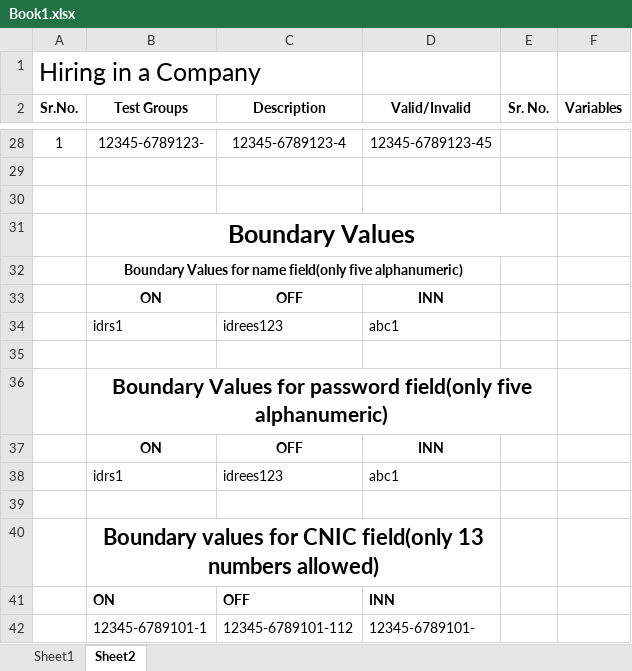
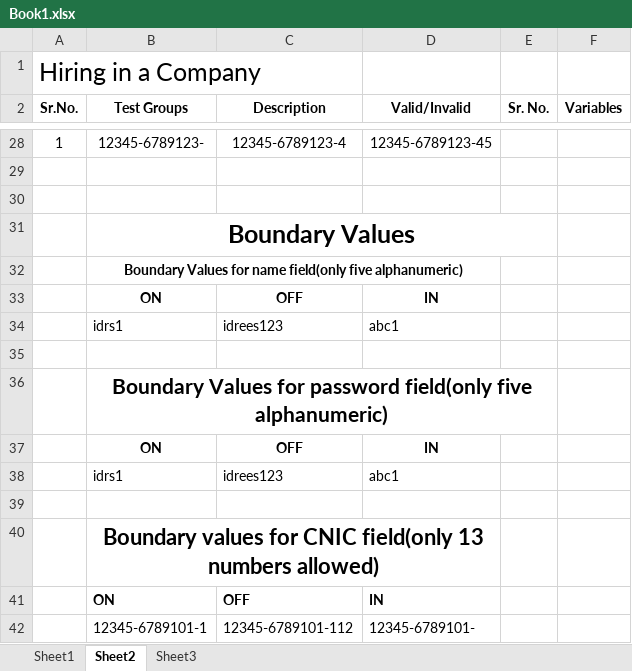
Before and after one commit to MuhammadIdreesKhanBalooch/flowcharts, an Excel workbook: Book1.xlsx, sheet Sheet2, drawn as a sheet; only a part is shown, gaps mark what is left out; values as stored, in another font and other column widths than the file's, no borders; charts and pictures not drawn; the diff names each change by its address in the sheet, - before the commit and + after, or states it on an @@ line.

```diff
--- a/Book1.xlsx (sheet Sheet2)
+++ b/Book1.xlsx (sheet Sheet2)
+sheet tab: Sheet3
-D33 (Valid/Invalid): INN
+D33 (Valid/Invalid): IN
-D37 (Valid/Invalid): INN
+D37 (Valid/Invalid): IN
-D41 (Valid/Invalid): INN
+D41 (Valid/Invalid): IN
```
Also changed, not shown: charts or pictures.
